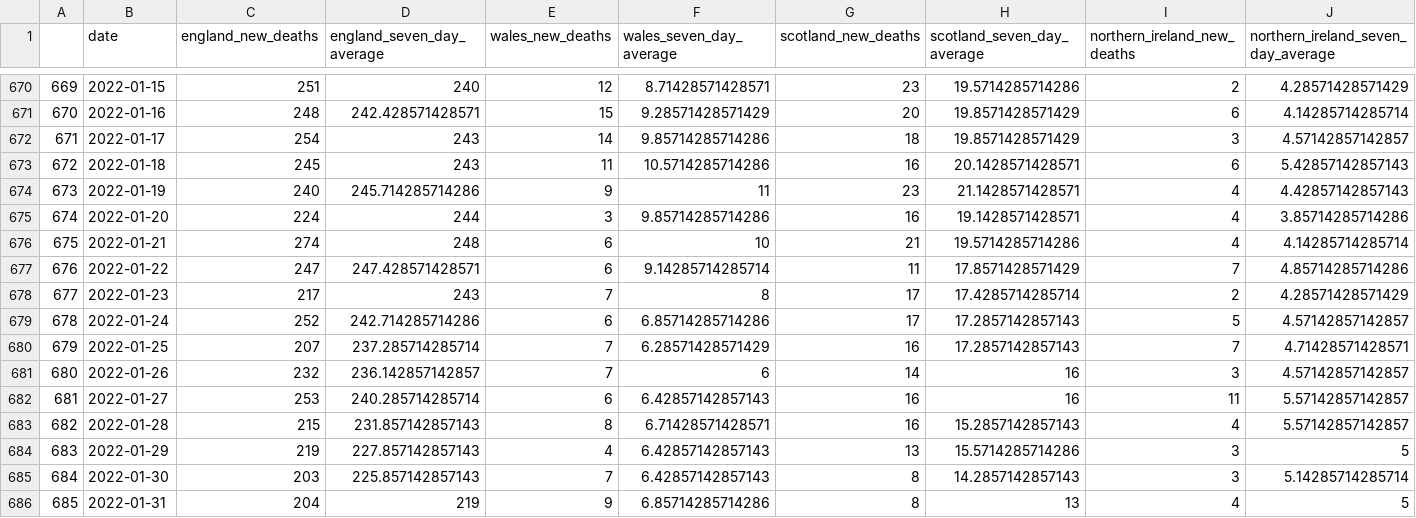
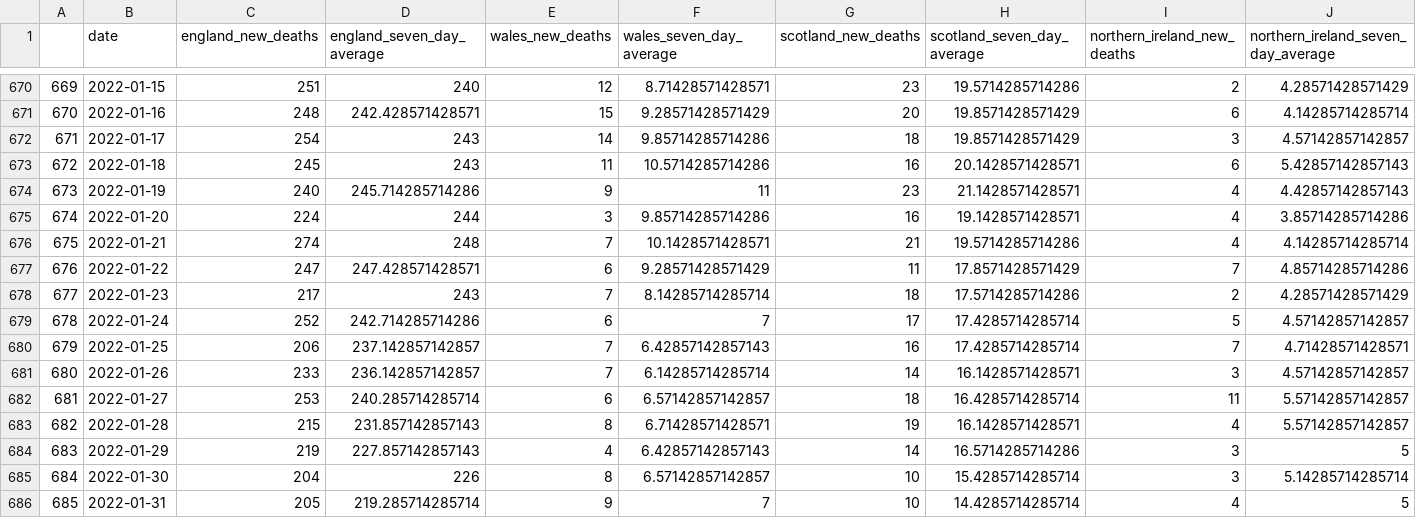
Before and after one commit to GWilloughby99/covid-automation, a CSV file: raw-data/deaths_nations.csv, drawn as a sheet; only a part is shown, gaps mark what is left out; the diff covers the shown part only.

```diff
--- a/raw-data/deaths_nations.csv
+++ b/raw-data/deaths_nations.csv
@@ -675,12 +675,12 @@
 "674","2022-01-20",224,244,3,9.85714285714286,16,19.1428571428571,4,3.85714285714286
-"675","2022-01-21",274,248,6,10,21,19.5714285714286,4,4.14285714285714
-"676","2022-01-22",247,247.428571428571,6,9.14285714285714,11,17.8571428571429,7,4.85714285714286
-"677","2022-01-23",217,243,7,8,17,17.4285714285714,2,4.28571428571429
-"678","2022-01-24",252,242.714285714286,6,6.85714285714286,17,17.2857142857143,5,4.57142857142857
-"679","2022-01-25",207,237.285714285714,7,6.28571428571429,16,17.2857142857143,7,4.71428571428571
-"680","2022-01-26",232,236.142857142857,7,6,14,16,3,4.57142857142857
-"681","2022-01-27",253,240.285714285714,6,6.42857142857143,16,16,11,5.57142857142857
-"682","2022-01-28",215,231.857142857143,8,6.71428571428571,16,15.2857142857143,4,5.57142857142857
-"683","2022-01-29",219,227.857142857143,4,6.42857142857143,13,15.5714285714286,3,5
-"684","2022-01-30",203,225.857142857143,7,6.42857142857143,8,14.2857142857143,3,5.14285714285714
-"685","2022-01-31",204,219,9,6.85714285714286,8,13,4,5
+"675","2022-01-21",274,248,7,10.1428571428571,21,19.5714285714286,4,4.14285714285714
+"676","2022-01-22",247,247.428571428571,6,9.28571428571429,11,17.8571428571429,7,4.85714285714286
+"677","2022-01-23",217,243,7,8.14285714285714,18,17.5714285714286,2,4.28571428571429
+"678","2022-01-24",252,242.714285714286,6,7,17,17.4285714285714,5,4.57142857142857
+"679","2022-01-25",206,237.142857142857,7,6.42857142857143,16,17.4285714285714,7,4.71428571428571
+"680","2022-01-26",233,236.142857142857,7,6.14285714285714,14,16.1428571428571,3,4.57142857142857
+"681","2022-01-27",253,240.285714285714,6,6.57142857142857,18,16.4285714285714,11,5.57142857142857
+"682","2022-01-28",215,231.857142857143,8,6.71428571428571,19,16.1428571428571,4,5.57142857142857
+"683","2022-01-29",219,227.857142857143,4,6.42857142857143,14,16.5714285714286,3,5
+"684","2022-01-30",204,226,8,6.57142857142857,10,15.4285714285714,3,5.14285714285714
+"685","2022-01-31",205,219.285714285714,9,7,10,14.4285714285714,4,5
```
Also changed, not shown: 3 added rows and 18 edited cells elsewhere in this file, raw-data/cases-uk.csv, raw-data/deaths_uk.csv, 13 other files.
